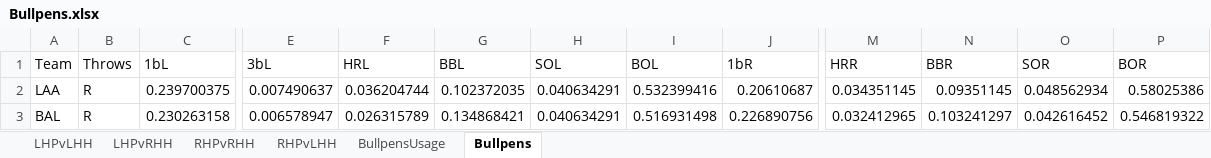
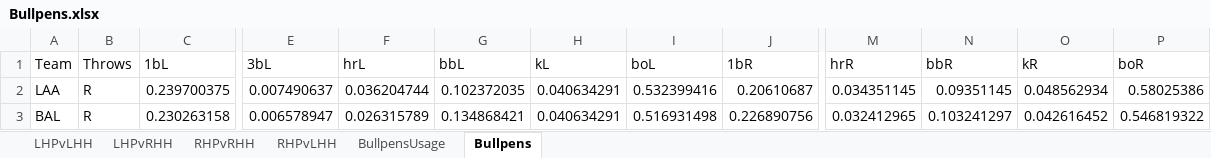
Before and after one commit to pmammino/MLB-Simulator, an Excel workbook: Bullpens.xlsx, sheet Bullpens, drawn as a sheet; only a part is shown, gaps mark what is left out; values as stored, in another font and other column widths than the file's, no borders; the diff names each change by its address in the sheet, - before the commit and + after, or states it on an @@ line.

Commit message:
bullpen fix

```diff
--- a/Bullpens.xlsx (sheet Bullpens)
+++ b/Bullpens.xlsx (sheet Bullpens)
-F1: HRL
+F1: hrL
-G1: BBL
+G1: bbL
-H1: SOL
+H1: kL
-I1: BOL
+I1: boL
-M1: HRR
+M1: hrR
-N1: BBR
+N1: bbR
-O1: SOR
+O1: kR
-P1: BOR
+P1: boR
```
Also changed, not shown: 1 other file.
